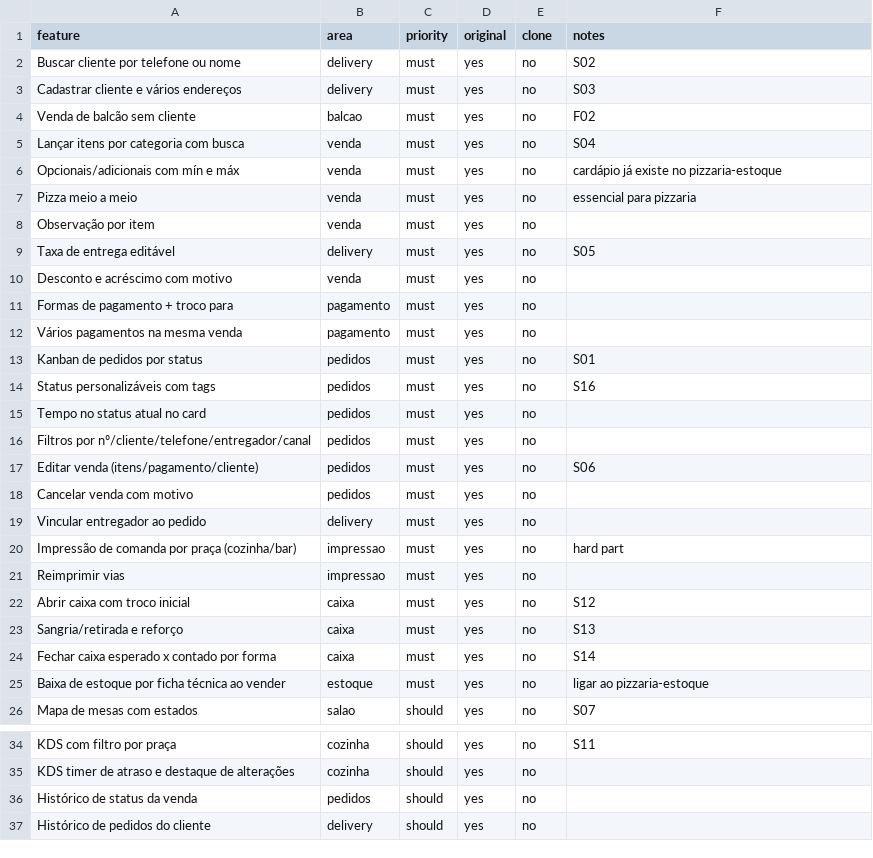
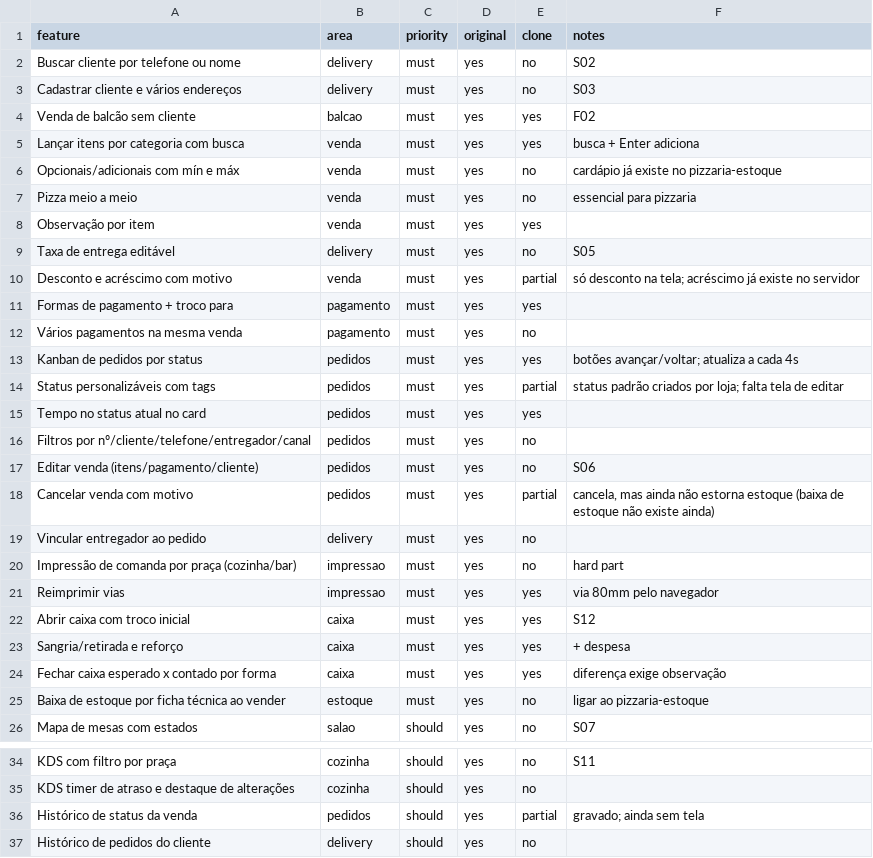
Before and after one commit to alexrmgs/pizzaria-estoque, a CSV file: replica/features.csv, drawn as a sheet; only a part is shown, gaps mark what is left out.

```diff
--- a/replica/features.csv
+++ b/replica/features.csv
@@ -3,23 +3,23 @@ Buscar cliente por telefone ou nome,delivery,must,yes,no,S02
 Cadastrar cliente e vários endereços,delivery,must,yes,no,S03
-Venda de balcão sem cliente,balcao,must,yes,no,F02
-Lançar itens por categoria com busca,venda,must,yes,no,S04
+Venda de balcão sem cliente,balcao,must,yes,yes,F02
+Lançar itens por categoria com busca,venda,must,yes,yes,busca + Enter adiciona
 Opcionais/adicionais com mín e máx,venda,must,yes,no,cardápio já existe no pizzaria-estoque
 Pizza meio a meio,venda,must,yes,no,essencial para pizzaria
-Observação por item,venda,must,yes,no,
+Observação por item,venda,must,yes,yes,
 Taxa de entrega editável,delivery,must,yes,no,S05
-Desconto e acréscimo com motivo,venda,must,yes,no,
-Formas de pagamento + troco para,pagamento,must,yes,no,
+Desconto e acréscimo com motivo,venda,must,yes,partial,só desconto na tela; acréscimo já existe no servidor
+Formas de pagamento + troco para,pagamento,must,yes,yes,
 Vários pagamentos na mesma venda,pagamento,must,yes,no,
-Kanban de pedidos por status,pedidos,must,yes,no,S01
-Status personalizáveis com tags,pedidos,must,yes,no,S16
-Tempo no status atual no card,pedidos,must,yes,no,
+Kanban de pedidos por status,pedidos,must,yes,yes,botões avançar/voltar; atualiza a cada 4s
+Status personalizáveis com tags,pedidos,must,yes,partial,status padrão criados por loja; falta tela de editar
+Tempo no status atual no card,pedidos,must,yes,yes,
 Filtros por nº/cliente/telefone/entregador/canal,pedidos,must,yes,no,
 Editar venda (itens/pagamento/cliente),pedidos,must,yes,no,S06
-Cancelar venda com motivo,pedidos,must,yes,no,
+Cancelar venda com motivo,pedidos,must,yes,partial,"cancela, mas ainda não estorna estoque (baixa de estoque não existe ainda)"
 Vincular entregador ao pedido,delivery,must,yes,no,
 Impressão de comanda por praça (cozinha/bar),impressao,must,yes,no,hard part
-Reimprimir vias,impressao,must,yes,no,
-Abrir caixa com troco inicial,caixa,must,yes,no,S12
-Sangria/retirada e reforço,caixa,must,yes,no,S13
-Fechar caixa esperado x contado por forma,caixa,must,yes,no,S14
+Reimprimir vias,impressao,must,yes,yes,via 80mm pelo navegador
+Abrir caixa com troco inicial,caixa,must,yes,yes,S12
+Sangria/retirada e reforço,caixa,must,yes,yes,+ despesa
+Fechar caixa esperado x contado por forma,caixa,must,yes,yes,diferença exige observação
 Baixa de estoque por ficha técnica ao vender,estoque,must,yes,no,ligar ao pizzaria-estoque
@@ -35,3 +35,3 @@ KDS com filtro por praça,cozinha,should,yes,no,S11
 KDS timer de atraso e destaque de alterações,cozinha,should,yes,no,
-Histórico de status da venda,pedidos,should,yes,no,
+Histórico de status da venda,pedidos,should,yes,partial,gravado; ainda sem tela
 Histórico de pedidos do cliente,delivery,should,yes,no,
```
Also changed, not shown: 19 other files.
